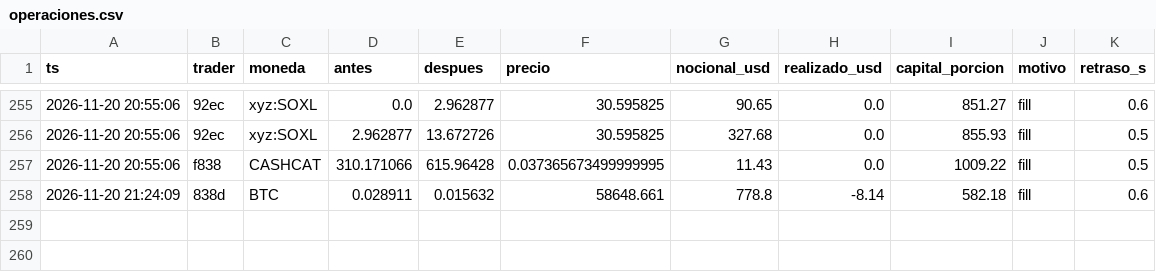
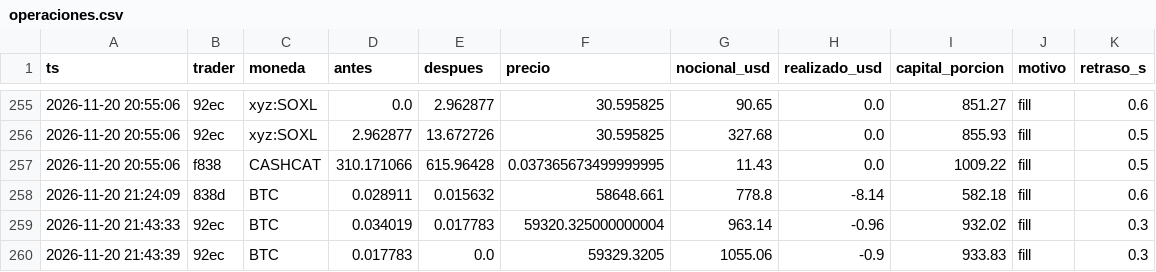
Before and after one commit to eriphelo15/nexus-replicator, a CSV file: v1/operaciones.csv, drawn as a sheet; only a part is shown, gaps mark what is left out.

```diff
--- a/v1/operaciones.csv
+++ b/v1/operaciones.csv
@@ -258 +258,3 @@ ts,trader,moneda,antes,despues,precio,nocional_usd,realizado_usd,capital_porcion
 2026-11-20 21:24:09,838d,BTC,0.028911,0.015632,58648.661,778.8,-8.14,582.18,fill,0.6
+2026-11-20 21:43:33,92ec,BTC,0.034019,0.017783,59320.325000000004,963.14,-0.96,932.02,fill,0.3
+2026-11-20 21:43:39,92ec,BTC,0.017783,0.0,59329.3205,1055.06,-0.9,933.83,fill,0.3
```
Also changed, not shown: v1/resumen.csv, 2 other files.
